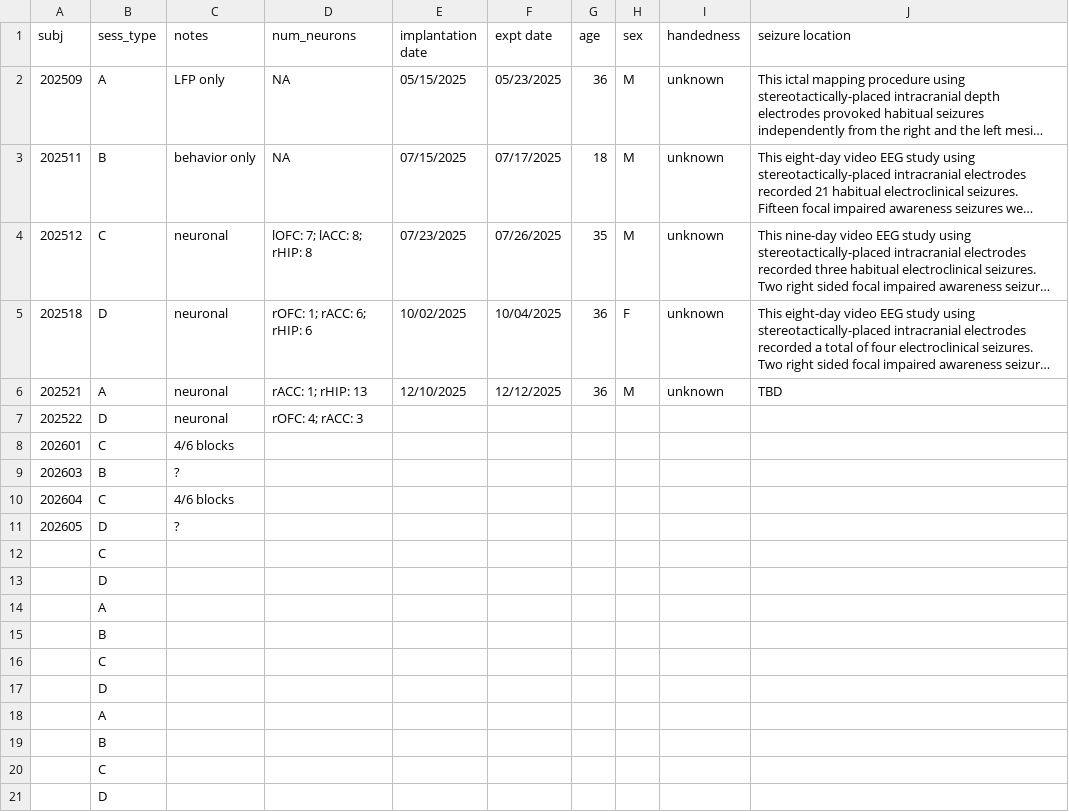
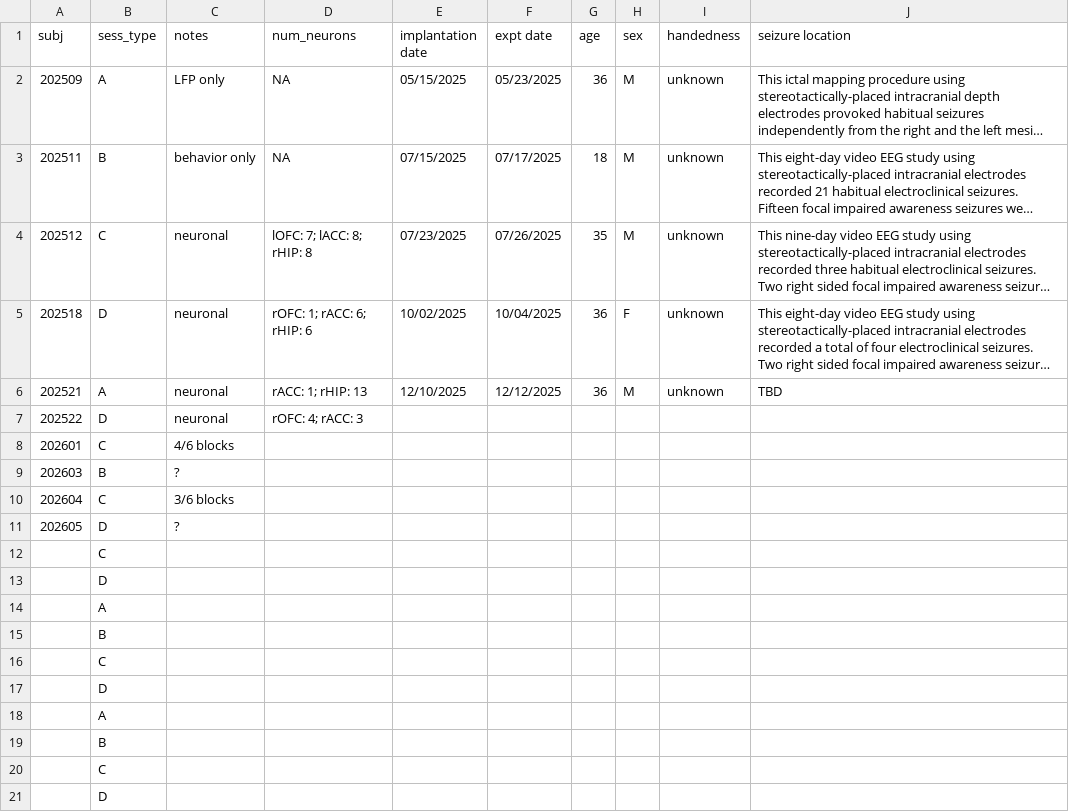
Before and after one commit to siyer7/asymmetry_design, a CSV file: data/patient_documentation.csv, drawn as a sheet; long unchanged cells end in …; the diff names each change by its address in the sheet, - before the commit and + after, or states it on an @@ line.

```diff
--- a/data/patient_documentation.csv
+++ b/data/patient_documentation.csv
-C10 (notes): 4/6 blocks
+C10 (notes): 3/6 blocks
```
Also changed, not shown: 4 other files.
